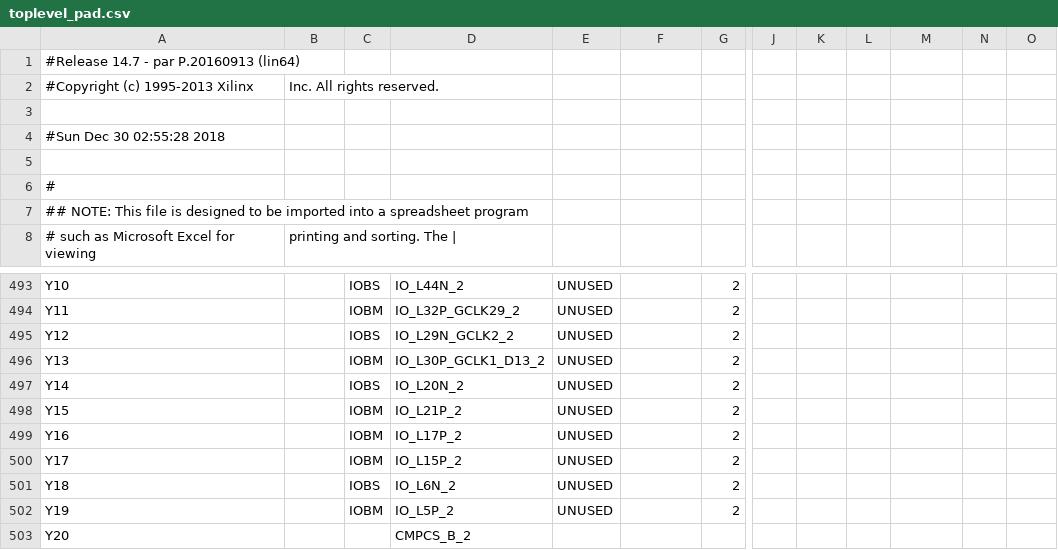
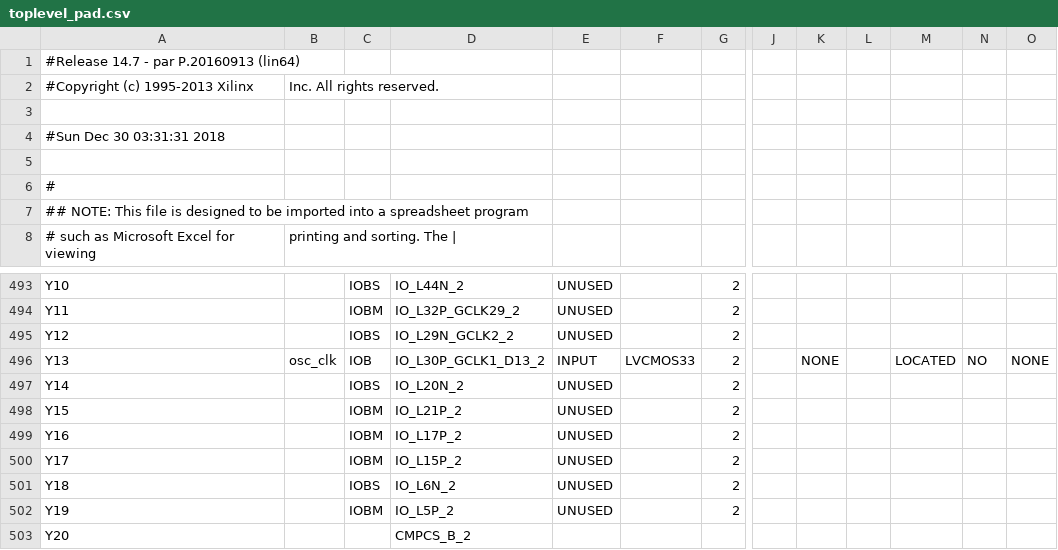
Before and after one commit to daveland/Panotest, a CSV file: toplevel_pad.csv, drawn as a sheet; only a part is shown, gaps mark what is left out; the diff names each change by its address in the sheet, - before the commit and + after, or states it on an @@ line.

```diff
--- a/toplevel_pad.csv
+++ b/toplevel_pad.csv
-A4: #Sun Dec 30 02:55:28 2018
+A4: #Sun Dec 30 03:31:31 2018
-B496: (empty)
+B496: osc_clk
-C496: IOBM
+C496: IOB
-E496: UNUSED
+E496: INPUT
-F496: (empty)
+F496: LVCMOS33
-K496: (empty)
+K496: NONE
-M496: (empty)
+M496: LOCATED
-N496: (empty)
+N496: NO
-O496: (empty)
+O496: NONE
```
Also changed, not shown: 45 other files.
